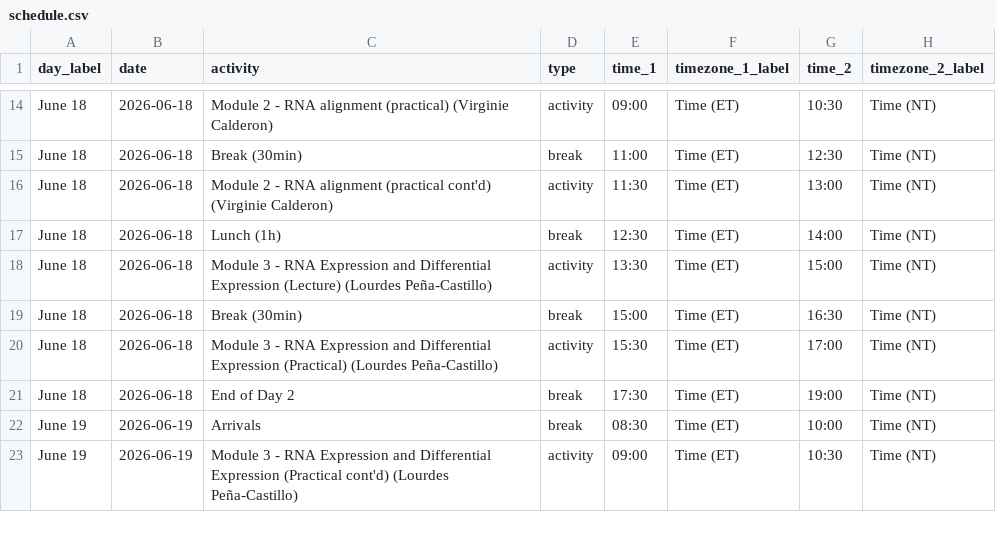
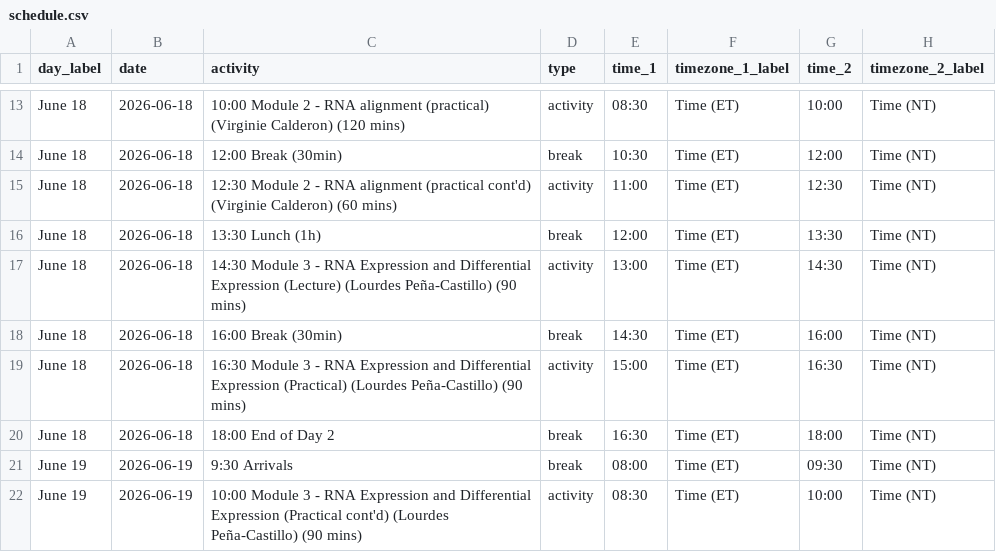
Before and after one commit to bioinformaticsdotca/RNA_MonStJ-2606, a CSV file: schedule.csv, drawn as a sheet; only a part is shown, gaps mark what is left out; addresses are those after the commit; the diff covers the shown part only; the diff names each change by its address in the sheet, - before the commit and + after, or states it on an @@ line.

Commit message:
Updated schedule and faculty
Added Lourdes and Facilitators. Added formatting to person titles. Uploaded headshots.

```diff
--- a/schedule.csv
+++ b/schedule.csv
-C13 (activity): Module 2 - RNA alignment (practical) (Virginie Calderon)
+C13 (activity): 10:00 Module 2 - RNA alignment (practical) (Virginie Calderon) (120 mins)
-E13 (time_1): 09:00
+E13 (time_1): 08:30
-G13 (time_2): 10:30
+G13 (time_2): 10:00
-C14 (activity): Break (30min)
+C14 (activity): 12:00 Break (30min)
-E14 (time_1): 11:00
+E14 (time_1): 10:30
-G14 (time_2): 12:30
+G14 (time_2): 12:00
-C15 (activity): Module 2 - RNA alignment (practical cont'd) (Virginie Calderon)
+C15 (activity): 12:30 Module 2 - RNA alignment (practical cont'd) (Virginie Calderon) (60 mins)
-E15 (time_1): 11:30
+E15 (time_1): 11:00
-G15 (time_2): 13:00
+G15 (time_2): 12:30
-C16 (activity): Lunch (1h)
+C16 (activity): 13:30 Lunch (1h)
-E16 (time_1): 12:30
+E16 (time_1): 12:00
-G16 (time_2): 14:00
+G16 (time_2): 13:30
-C17 (activity): Module 3 - RNA Expression and Differential Expression (Lecture) (Lourdes Peña-Castillo)
+C17 (activity): 14:30 Module 3 - RNA Expression and Differential Expression (Lecture) (Lourdes Peña-Castillo) (90 mins)
-E17 (time_1): 13:30
+E17 (time_1): 13:00
-G17 (time_2): 15:00
+G17 (time_2): 14:30
-C18 (activity): Break (30min)
+C18 (activity): 16:00 Break (30min)
-E18 (time_1): 15:00
+E18 (time_1): 14:30
-G18 (time_2): 16:30
+G18 (time_2): 16:00
-C19 (activity): Module 3 - RNA Expression and Differential Expression (Practical) (Lourdes Peña-Castillo)
+C19 (activity): 16:30 Module 3 - RNA Expression and Differential Expression (Practical) (Lourdes Peña-Castillo) (90 mins)
-E19 (time_1): 15:30
+E19 (time_1): 15:00
-G19 (time_2): 17:00
+G19 (time_2): 16:30
-C20 (activity): End of Day 2
+C20 (activity): 18:00 End of Day 2
-E20 (time_1): 17:30
+E20 (time_1): 16:30
-G20 (time_2): 19:00
+G20 (time_2): 18:00
-C21 (activity): Arrivals
+C21 (activity): 9:30 Arrivals
-E21 (time_1): 08:30
+E21 (time_1): 08:00
-G21 (time_2): 10:00
+G21 (time_2): 09:30
-C22 (activity): Module 3 - RNA Expression and Differential Expression (Practical cont'd) (Lourdes Peña-Castillo)
+C22 (activity): 10:00 Module 3 - RNA Expression and Differential Expression (Practical cont'd) (Lourdes Peña-Castillo) (90 mins)
-E22 (time_1): 09:00
+E22 (time_1): 08:30
-G22 (time_2): 10:30
+G22 (time_2): 10:00
```
Also changed, not shown: 1 removed row and 49 edited cells elsewhere in this file, 16 other files.
